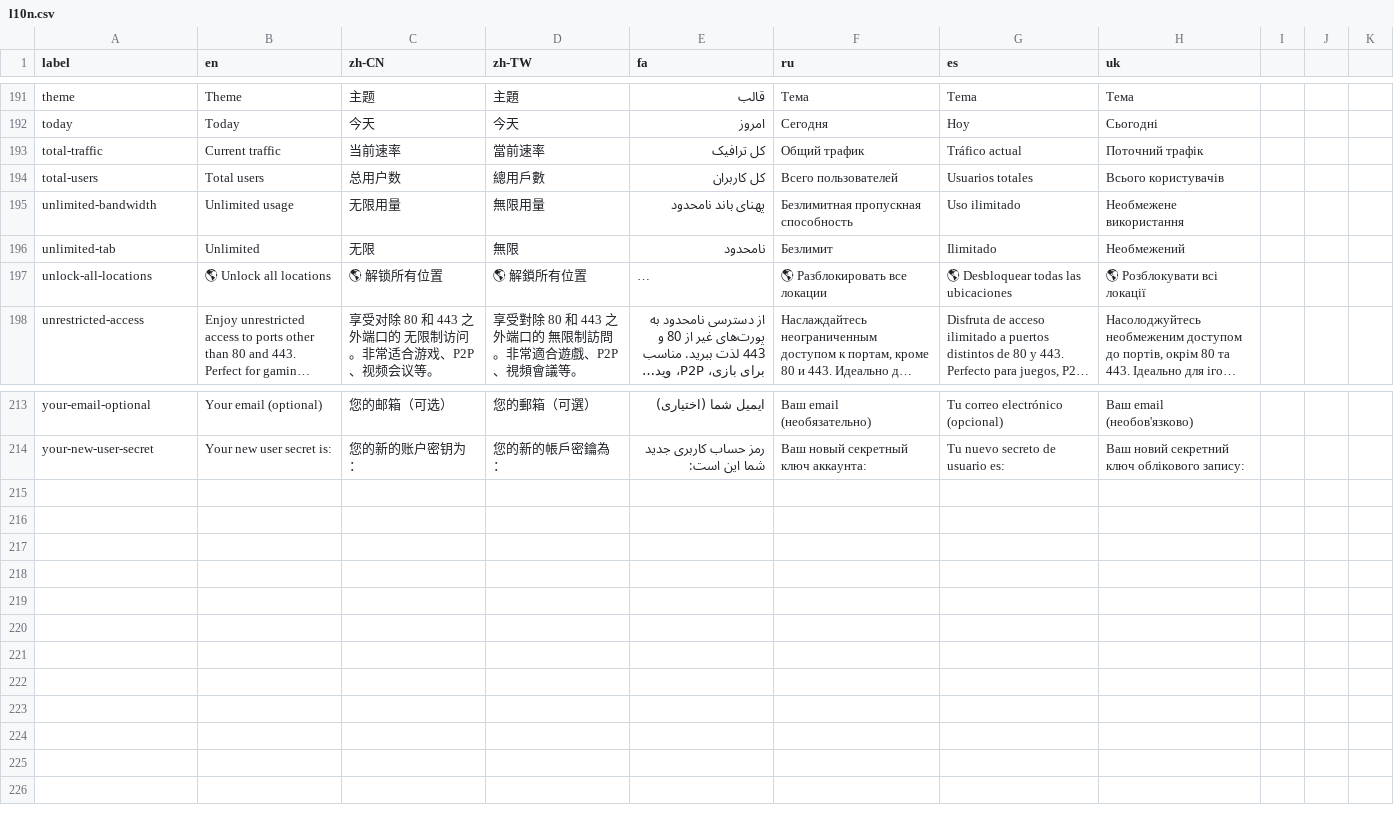
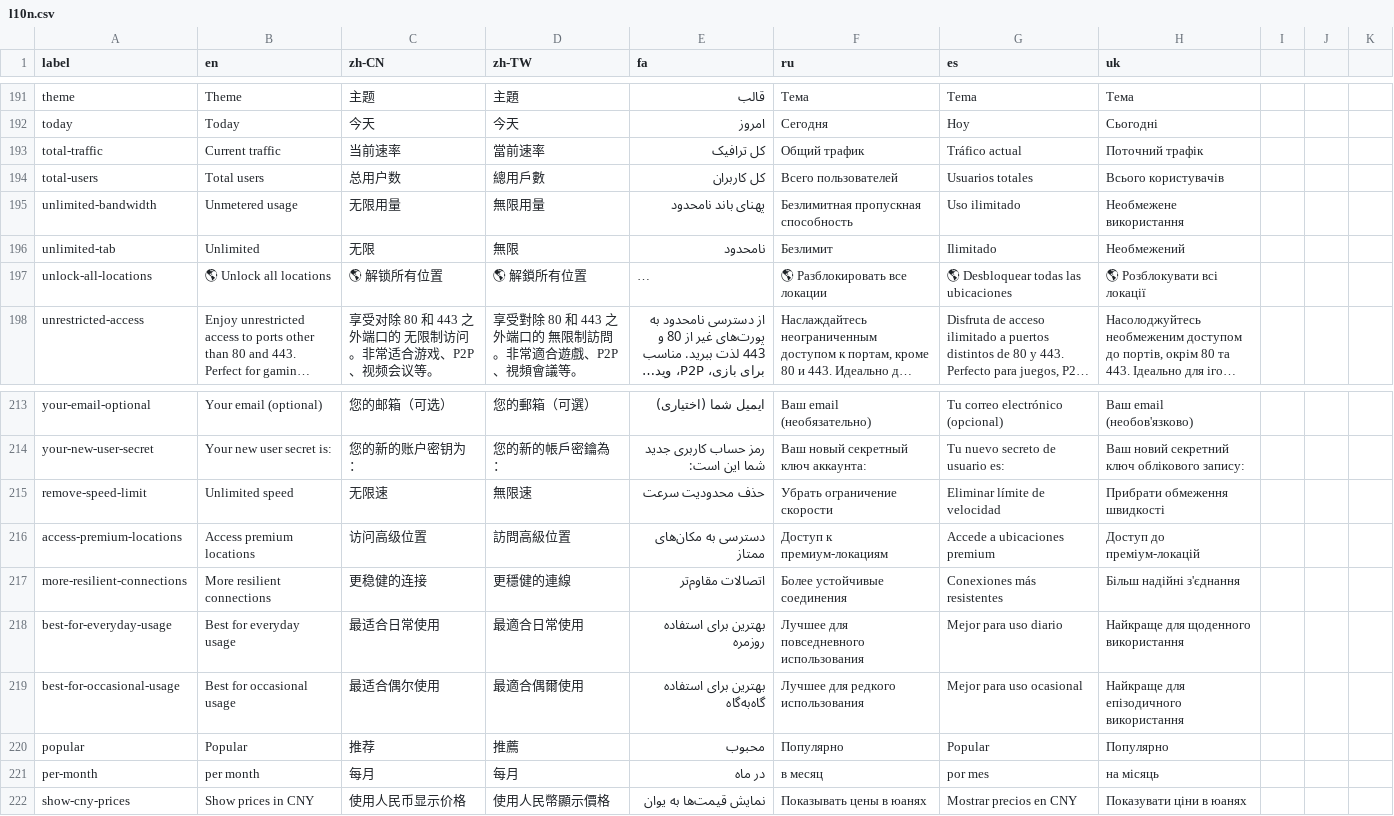
Before and after one commit to geph-official/gephgui, a CSV file: src/lib/l10n.csv, drawn as a sheet; only a part is shown, gaps mark what is left out; long unchanged cells end in ….

Commit message:
Refactor PaymentPopup.svelte to include plan selection and CNY price toggle; remove Settings.svelte

```diff
--- a/src/lib/l10n.csv
+++ b/src/lib/l10n.csv
@@ -194,3 +194,3 @@ total-traffic,Current traffic,当前速率,當前速率,کل ترافیک,Общ
 total-users,Total users,总用户数,總用戶數,کل کاربران,Всего пользователей,Usuarios totales,Всього користувачів
-unlimited-bandwidth,Unlimited usage,无限用量,無限用量,پهنای باند نامحدود,Безлимитная пропускная способность,Uso ilimitado,Необмежене використання
+unlimited-bandwidth,Unmetered usage,无限用量,無限用量,پهنای باند نامحدود,Безлимитная пропускная способность,Uso ilimitado,Необмежене використання
 unlimited-tab,Unlimited,无限,無限,نامحدود,Безлимит,Ilimitado,Необмежений
@@ -214 +214,9 @@ your-email-optional,"Your email (optional)","您的邮箱（可选）","您的
 your-new-user-secret,"Your new user secret is:","您的新的账户密钥为：","您的新的帳戶密鑰為：","رمز حساب کاربری جدید شما این است:","Ваш новый секретный ключ аккаунта:","Tu nuevo secreto de usuario es:","Ваш новий секретний ключ облікового запису:"
+remove-speed-limit,Unlimited speed,无限速,無限速,حذف محدودیت سرعت,Убрать ограничение скорости,Eliminar límite de velocidad,Прибрати обмеження швидкості
+access-premium-locations,Access premium locations,访问高级位置,訪問高級位置,دسترسی به مکان‌های ممتاز,Доступ к премиум-локациям,Accede a ubicaciones premium,Доступ до преміум-локацій
+more-resilient-connections,More resilient connections,更稳健的连接,更穩健的連線,اتصالات مقاوم‌تر,Более устойчивые соединения,Conexiones más resistentes,Більш надійні з'єднання
+best-for-everyday-usage,Best for everyday usage,最适合日常使用,最適合日常使用,بهترین برای استفاده روزمره,Лучшее для повседневного использования,Mejor para uso diario,Найкраще для щоденного використання
+best-for-occasional-usage,Best for occasional usage,最适合偶尔使用,最適合偶爾使用,بهترین برای استفاده گاه‌به‌گاه,Лучшее для редкого использования,Mejor para uso ocasional,Найкраще для епізодичного використання
+popular,Popular,推荐,推薦,محبوب,Популярно,Popular,Популярно
+per-month,per month,每月,每月,در ماه,в месяц,por mes,на місяць
+show-cny-prices,Show prices in CNY,使用人民币显示价格,使用人民幣顯示價格,نمایش قیمت‌ها به یوان,Показывать цены в юанях,Mostrar precios en CNY,Показувати ціни в юанях
```
Also changed, not shown: 2 other files.
